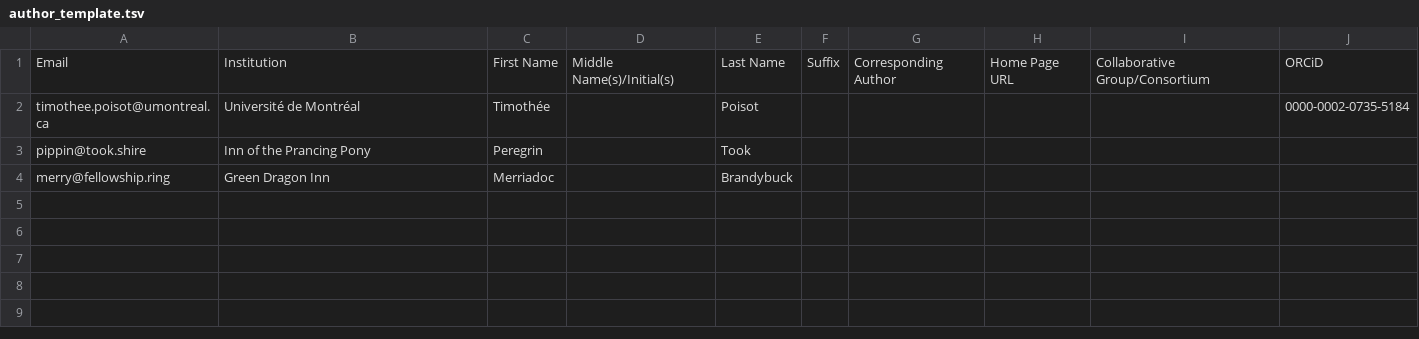
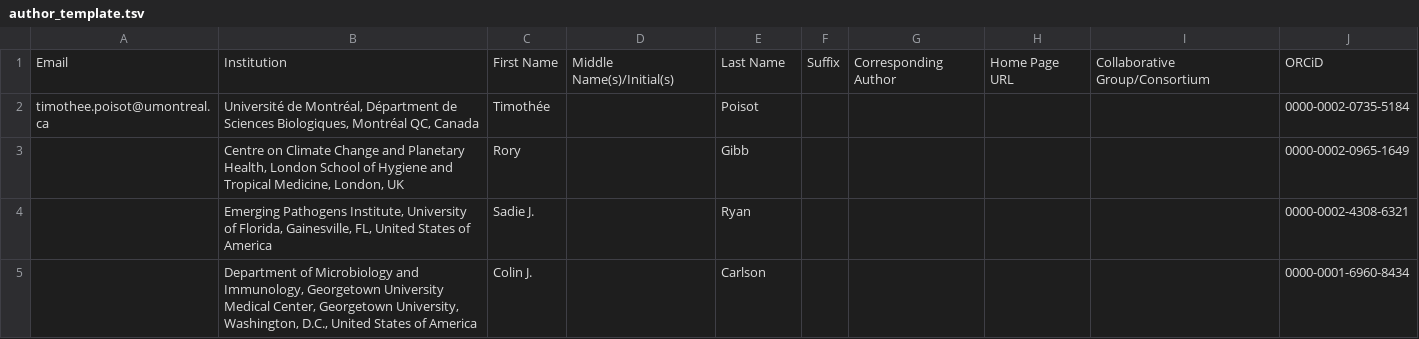
Before and after one commit to PoisotLab/ms_ncbitaxonomy_softwarenote, a TSV file: author_template.tsv, drawn as a sheet.

```diff
--- a/author_template.tsv
+++ b/author_template.tsv
@@ -1,4 +1,5 @@
 Email	Institution	First Name	Middle Name(s)/Initial(s)	Last Name	Suffix	Corresponding Author	Home Page URL	Collaborative Group/Consortium	ORCiD
-timothee.poisot@umontreal.ca	Université de Montréal	Timothée		Poisot					0000-0002-0735-5184
-pippin@took.shire	Inn of the Prancing Pony	Peregrin		Took					
-merry@fellowship.ring	Green Dragon Inn	Merriadoc		Brandybuck					
+timothee.poisot@umontreal.ca	Université de Montréal, Départment de Sciences Biologiques, Montréal QC, Canada	Timothée		Poisot					0000-0002-0735-5184
+	Centre on Climate Change and Planetary Health, London School of Hygiene and Tropical Medicine, London, UK	Rory		Gibb					0000-0002-0965-1649
+	Emerging Pathogens Institute, University of Florida, Gainesville, FL, United States of America	Sadie J.		Ryan					0000-0002-4308-6321
+	Department of Microbiology and Immunology, Georgetown University Medical Center, Georgetown University, Washington, D.C., United States of America	Colin J.		Carlson					0000-0001-6960-8434
```
Also changed, not shown: 5 other files.
